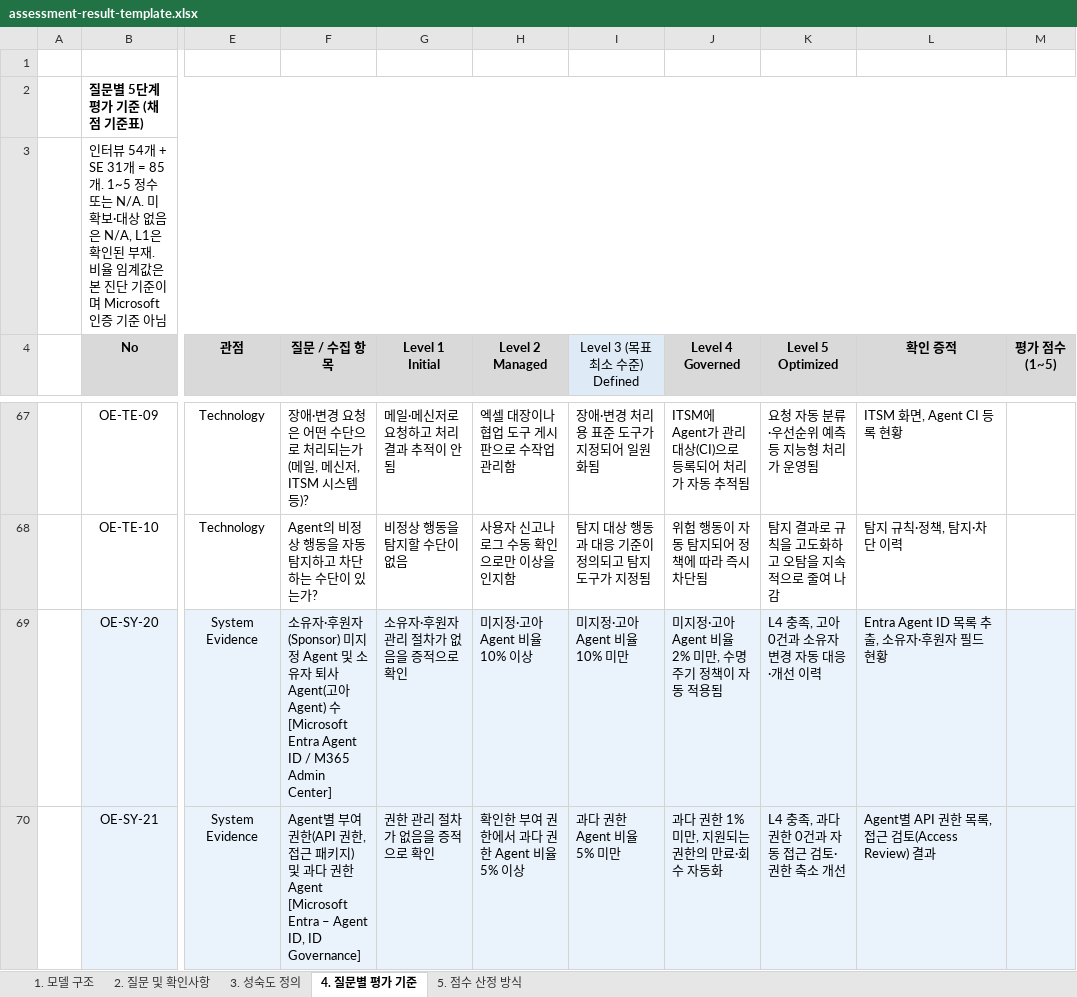
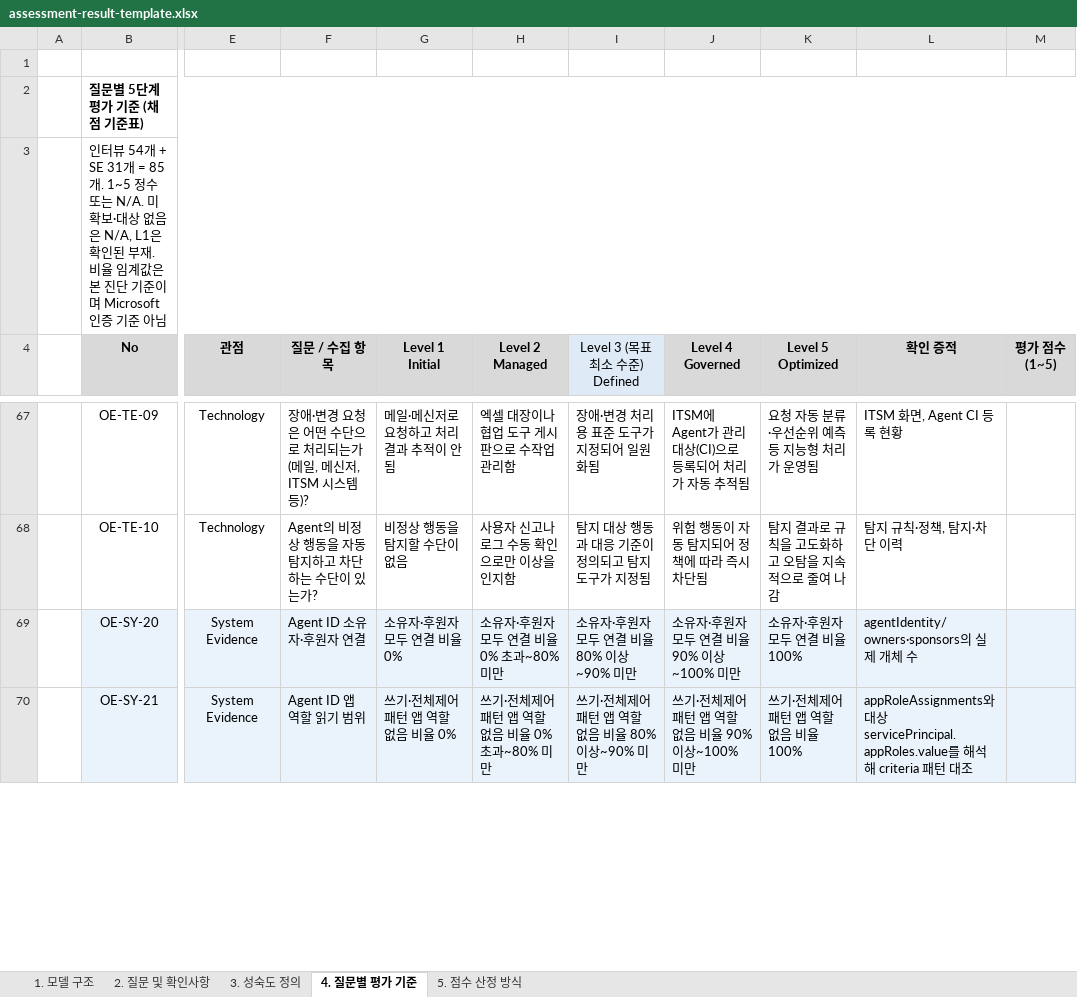
Before and after one commit to wonsungso/ms-internal-easm-project, an Excel workbook: docs/assessment-result-template.xlsx, sheet 4. 질문별 평가 기준, drawn as a sheet; only a part is shown, gaps mark what is left out; values as stored, in another font and other column widths than the file's, no borders; the diff covers the shown part only; the diff names each change by its address in the sheet, - before the commit and + after, or states it on an @@ line.

```diff
--- a/docs/assessment-result-template.xlsx (sheet 4. 질문별 평가 기준)
+++ b/docs/assessment-result-template.xlsx (sheet 4. 질문별 평가 기준)
-F69 (질문 / 수집 항목): 소유자·후원자(Sponsor) 미지정 Agent 및 소유자 퇴사 Agent(고아 Agent) 수 [Microsoft Entra Agent ID / M365 Admin Center]
+F69 (질문 / 수집 항목): Agent ID 소유자·후원자 연결
-G69 (Level 1 Initial): 소유자·후원자 관리 절차가 없음을 증적으로 확인
+G69 (Level 1 Initial): 소유자·후원자 모두 연결 비율 0%
-H69 (Level 2 Managed): 미지정·고아 Agent 비율 10% 이상
+H69 (Level 2 Managed): 소유자·후원자 모두 연결 비율 0% 초과~80% 미만
-I69 (Level 3 (목표 최소 수준) Defined): 미지정·고아 Agent 비율 10% 미만
+I69 (Level 3 (목표 최소 수준) Defined): 소유자·후원자 모두 연결 비율 80% 이상~90% 미만
-J69 (Level 4 Governed): 미지정·고아 Agent 비율 2% 미만, 수명주기 정책이 자동 적용됨
+J69 (Level 4 Governed): 소유자·후원자 모두 연결 비율 90% 이상~100% 미만
-K69 (Level 5 Optimized): L4 충족, 고아 0건과 소유자 변경 자동 대응·개선 이력
+K69 (Level 5 Optimized): 소유자·후원자 모두 연결 비율 100%
-L69 (확인 증적): Entra Agent ID 목록 추출, 소유자·후원자 필드 현황
+L69 (확인 증적): agentIdentity/owners·sponsors의 실제 개체 수
-F70 (질문 / 수집 항목): Agent별 부여 권한(API 권한, 접근 패키지) 및 과다 권한 Agent [Microsoft Entra – Agent ID, ID Governance]
+F70 (질문 / 수집 항목): Agent ID 앱 역할 읽기 범위
-G70 (Level 1 Initial): 권한 관리 절차가 없음을 증적으로 확인
+G70 (Level 1 Initial): 쓰기·전체제어 패턴 앱 역할 없음 비율 0%
-H70 (Level 2 Managed): 확인한 부여 권한에서 과다 권한 Agent 비율 5% 이상
+H70 (Level 2 Managed): 쓰기·전체제어 패턴 앱 역할 없음 비율 0% 초과~80% 미만
-I70 (Level 3 (목표 최소 수준) Defined): 과다 권한 Agent 비율 5% 미만
+I70 (Level 3 (목표 최소 수준) Defined): 쓰기·전체제어 패턴 앱 역할 없음 비율 80% 이상~90% 미만
-J70 (Level 4 Governed): 과다 권한 1% 미만, 지원되는 권한의 만료·회수 자동화
+J70 (Level 4 Governed): 쓰기·전체제어 패턴 앱 역할 없음 비율 90% 이상~100% 미만
-K70 (Level 5 Optimized): L4 충족, 과다 권한 0건과 자동 접근 검토·권한 축소 개선
+K70 (Level 5 Optimized): 쓰기·전체제어 패턴 앱 역할 없음 비율 100%
-L70 (확인 증적): Agent별 API 권한 목록, 접근 검토(Access Review) 결과
+L70 (확인 증적): appRoleAssignments와 대상 servicePrincipal.appRoles.value를 해석해 criteria 패턴 대조
```
Also changed, not shown: 140 edited cells elsewhere in this sheet, sheet 2. 질문 및 확인사항, 23 other files.
